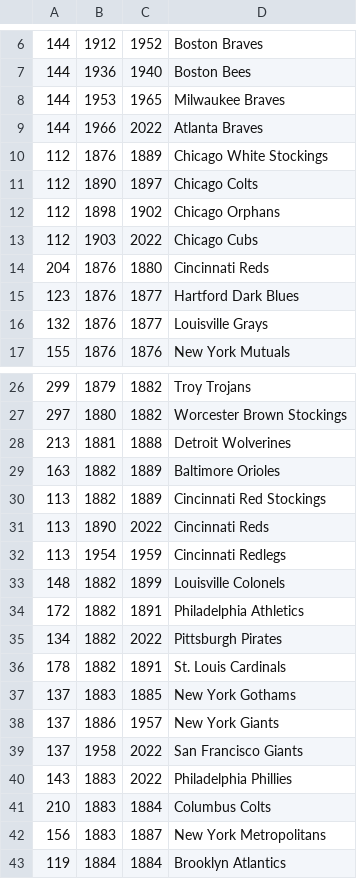
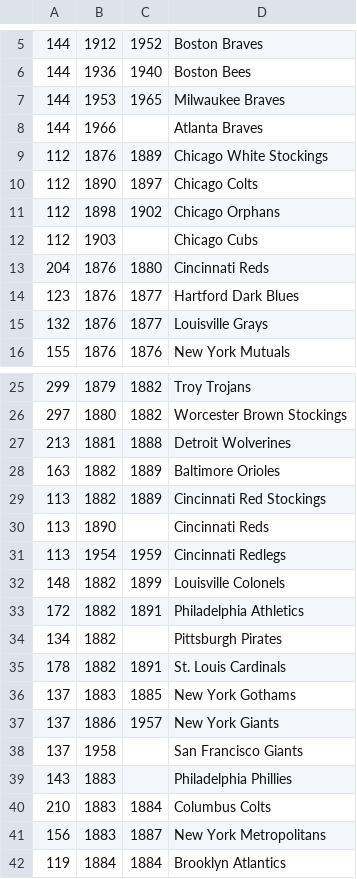
Before and after one commit to CSho27/PowerUp, a CSV file: PowerUp/PowerUp.ElectronUI/Data/data/FranchisesAndNames_Library.csv (was PowerUp/PowerUp.ElectronUI/Data/data/TeamList.csv), drawn as a sheet; only a part is shown, gaps mark what is left out; addresses are those after the commit; the diff covers the shown part only; the diff names each change by its address in the sheet, - before the commit and + after, or states it on an @@ line.

```diff
--- a/PowerUp/PowerUp.ElectronUI/Data/data/TeamList.csv
+++ b/PowerUp/PowerUp.ElectronUI/Data/data/FranchisesAndNames_Library.csv
-C8: 2022
+C8: (empty)
-C12: 2022
+C12: (empty)
-C30: 2022
+C30: (empty)
-C34: 2022
+C34: (empty)
-C38:C39: 2022
+C38:C39: (empty)
```
Also changed, not shown: 1 removed row and 24 edited cells elsewhere in this file, 17 other files.
